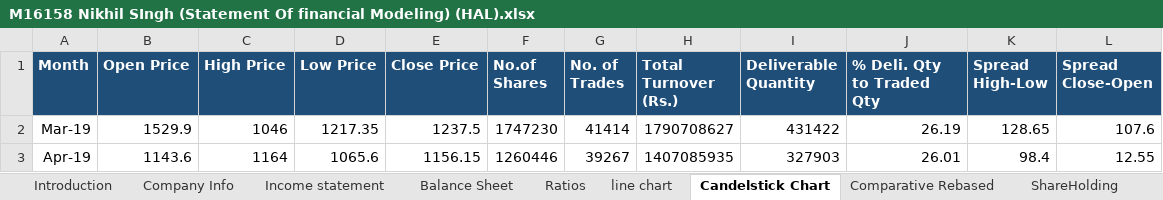
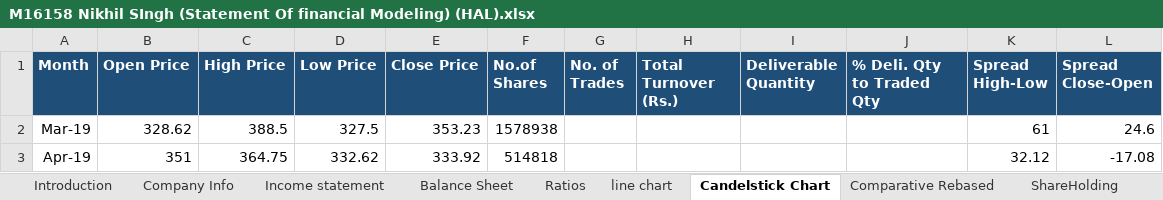
Before and after one commit to nscrypto1968/assignment, an Excel workbook: M16158 Nikhil SIngh (Statement Of financial Modeling) (HAL).xlsx, sheet Candelstick Chart, drawn as a sheet; only a part is shown; values as stored, in another font and other column widths than the file's, no borders; charts and pictures not drawn; the diff covers the shown part only; the diff names each change by its address in the sheet, - before the commit and + after, or states it on an @@ line.

Commit message:
HAL model: replace Titan-derived data with real HAL prices, statements, shareholding and valuation
- line chart / Candelstick Chart / Comparative Rebased: real NSE OHLCV for HAL,
  Apr-2025 to Nov-2026 (daily) and Mar-2019 to Nov-2026 (monthly)
- Income statement & Balance Sheet: HAL consolidated FY23-FY26, balance sheet
  ties exactly; no gold-on-loan / third-party liability lines, nil borrowings
- Ratios: distinct ROE vs ROCE, Cash EPS, inventory turnover, debt/equity,
  market data at Rs 4,943.90 CMP
- ShareHolding: HAL pattern, 66.8 cr shares, Mar-2026 and Sep-2026
- HAL Quarterly: real Jun-25 to Jun-26 results
- Valuation / DCF / Report: one 8.00% WACC, weighted target Rs 6,038 (BUY),
  live recommendation, no #REF!
- Charts rebuilt, external workbook link removed, Fix Log sheet added

Co-authored-by: arena-agent <297053741+arena-agent@users.noreply.github.com>

```diff
--- a/M16158 Nikhil SIngh (Statement Of financial Modeling) (HAL).xlsx (sheet Candelstick Chart)
+++ b/M16158 Nikhil SIngh (Statement Of financial Modeling) (HAL).xlsx (sheet Candelstick Chart)
-B2 (Open Price): 1529.9
+B2 (Open Price): 328.62
-C2 (High Price): 1046
+C2 (High Price): 388.5
-D2 (Low Price): 1217.35
+D2 (Low Price): 327.5
-E2 (Close Price): 1237.5
+E2 (Close Price): 353.23
-F2 (No.of Shares): 1747230
+F2 (No.of Shares): 1578938
-G2 (No. of Trades): 41414
+G2 (No. of Trades): (empty)
-H2 (Total Turnover (Rs.)): 1790708627
+H2 (Total Turnover (Rs.)): (empty)
-I2 (Deliverable Quantity): 431422
+I2 (Deliverable Quantity): (empty)
-J2 (% Deli. Qty to Traded Qty): 26.19
+J2 (% Deli. Qty to Traded Qty): (empty)
-K2 (Spread High-Low): 128.65
+K2 (Spread High-Low): 61
-L2 (Spread Close-Open): 107.6
+L2 (Spread Close-Open): 24.6
-B3 (Open Price): 1143.6
+B3 (Open Price): 351
-C3 (High Price): 1164
+C3 (High Price): 364.75
-D3 (Low Price): 1065.6
+D3 (Low Price): 332.62
-E3 (Close Price): 1156.15
+E3 (Close Price): 333.92
-F3 (No.of Shares): 1260446
+F3 (No.of Shares): 514818
-G3 (No. of Trades): 39267
+G3 (No. of Trades): (empty)
-H3 (Total Turnover (Rs.)): 1407085935
+H3 (Total Turnover (Rs.)): (empty)
-I3 (Deliverable Quantity): 327903
+I3 (Deliverable Quantity): (empty)
-J3 (% Deli. Qty to Traded Qty): 26.01
+J3 (% Deli. Qty to Traded Qty): (empty)
-K3 (Spread High-Low): 98.4
+K3 (Spread High-Low): 32.12
-L3 (Spread Close-Open): 12.55
+L3 (Spread Close-Open): -17.08
```
Also changed, not shown: 4 added rows and 990 edited cells elsewhere in this sheet, sheet line chart, sheet Comparative Rebased, sheet Balance Sheet, sheet Report, sheet HAL Quarterly, sheet Ratios, 6 more sheets, other sheet tabs, formulas that keep their value, charts or pictures.
